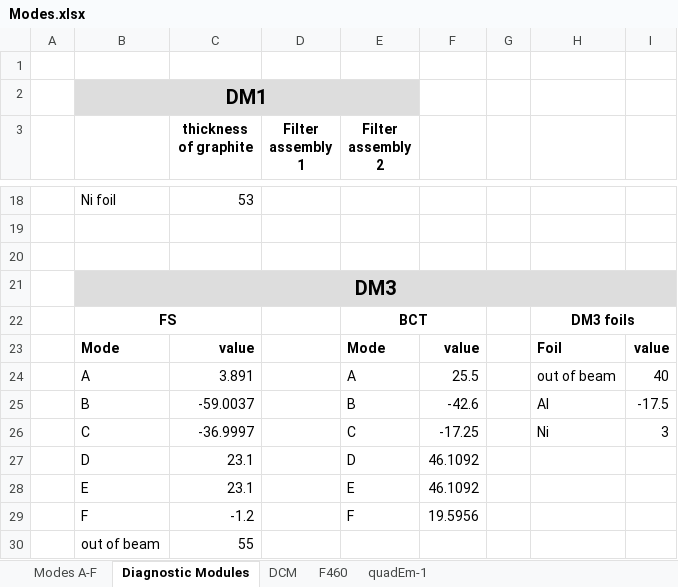
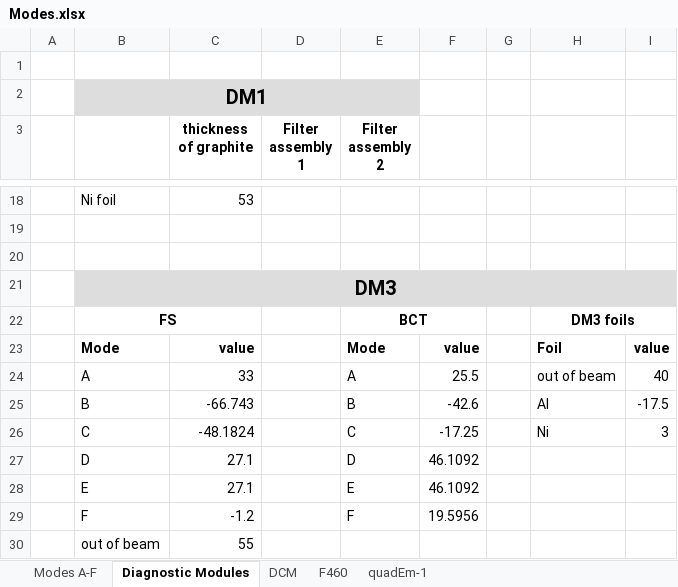
Before and after one commit to NSLS-II-BMM/BMM-beamline-configuration, an Excel workbook: Modes.xlsx, sheet Diagnostic Modules, drawn as a sheet; only a part is shown, gaps mark what is left out; values as stored, in another font and other column widths than the file's, no borders; the diff names each change by its address in the sheet, - before the commit and + after, or states it on an @@ line.

```diff
--- a/Modes.xlsx (sheet Diagnostic Modules)
+++ b/Modes.xlsx (sheet Diagnostic Modules)
-C24 (thickness of graphite): 3.891
+C24 (thickness of graphite): 33
-C25 (thickness of graphite): -59.0037
+C25 (thickness of graphite): -66.743
-C26 (thickness of graphite): -36.9997
+C26 (thickness of graphite): -48.1824
-C27:C28 (thickness of graphite): 23.1
+C27:C28 (thickness of graphite): 27.1
```
Also changed, not shown: sheet Modes A-F, 6 other files.
